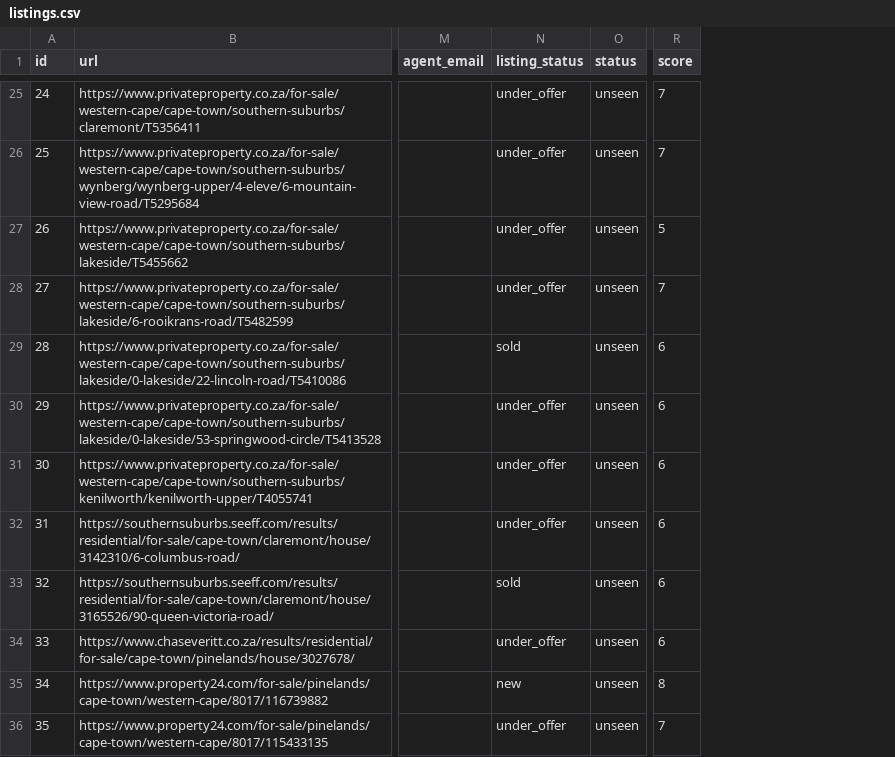
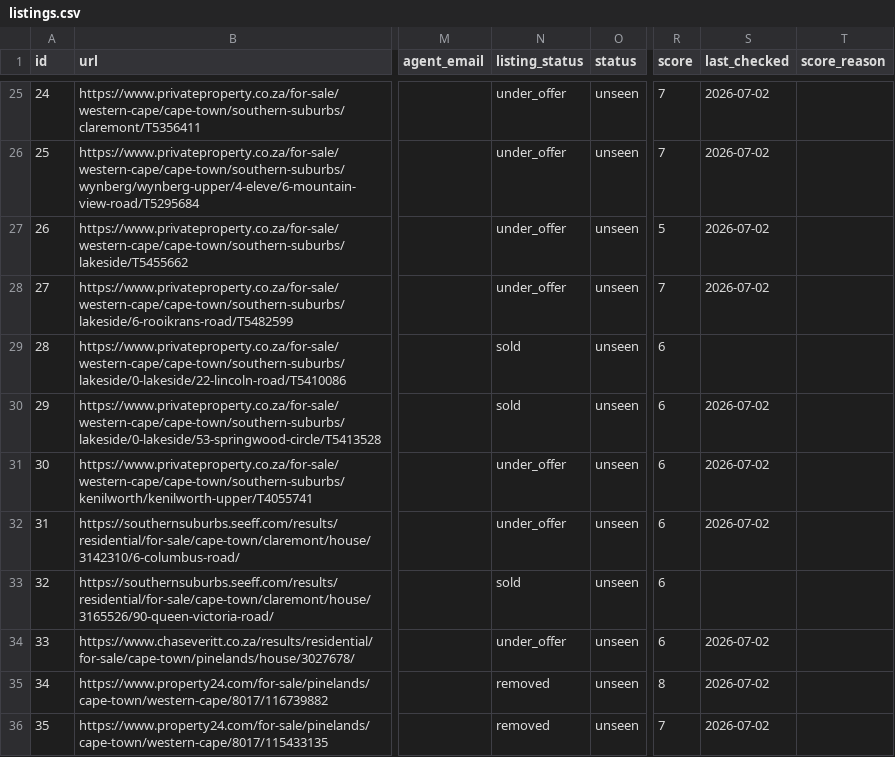
Before and after one commit to system123/house-search, a CSV file: listings.csv, drawn as a sheet; only a part is shown, gaps mark what is left out; the diff covers the shown part only; the diff names each change by its address in the sheet, - before the commit and + after, or states it on an @@ line.

```diff
--- a/listings.csv
+++ b/listings.csv
+column S (last_checked), rows 25-36: 2026-07-02 | 2026-07-02 | 2026-07-02 | 2026-07-02 |  | 2026-07-02 | 2026-07-02 | 2026-07-02 |  | 2026-07-02 | 2026-07-02 | 2026-07-02
+column T (score_reason), empty
-N30 (listing_status): under_offer
+N30 (listing_status): sold
-N35 (listing_status): new
+N35 (listing_status): removed
-N36 (listing_status): under_offer
+N36 (listing_status): removed
```
Also changed, not shown: 32 edited cells elsewhere in this file.
